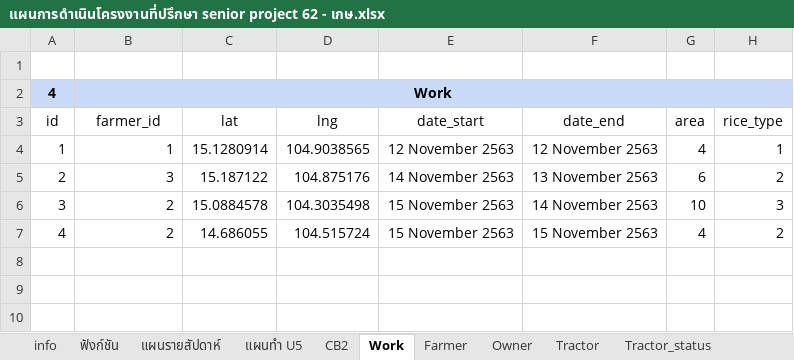
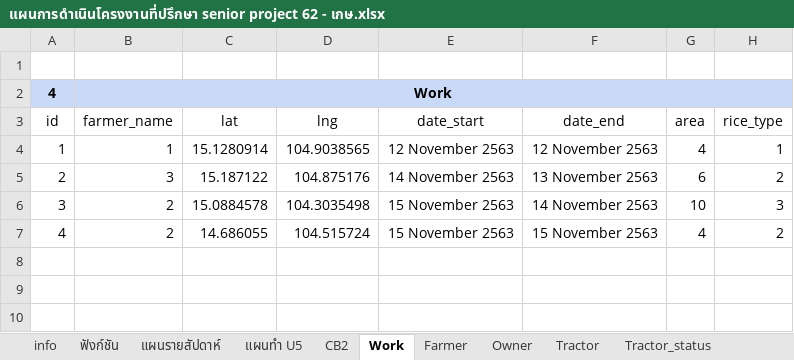
Before and after one commit to ketthidarat/jungQueue, an Excel workbook: mysite/xlsx/แผนการดำเนินโครงงานที่ปรึกษา senior project 62 - เกษ.xlsx, sheet Work, drawn as a sheet; only a part is shown; values as stored, in another font and other column widths than the file's, no borders; charts and pictures not drawn; the diff names each change by its address in the sheet, - before the commit and + after, or states it on an @@ line.

```diff
--- a/mysite/xlsx/แผนการดำเนินโครงงานที่ปรึกษา senior project 62 - เกษ.xlsx (sheet Work)
+++ b/mysite/xlsx/แผนการดำเนินโครงงานที่ปรึกษา senior project 62 - เกษ.xlsx (sheet Work)
-B3: farmer_id
+B3: farmer_name
```
Also changed, not shown: sheet Tractor, 10 other files.
